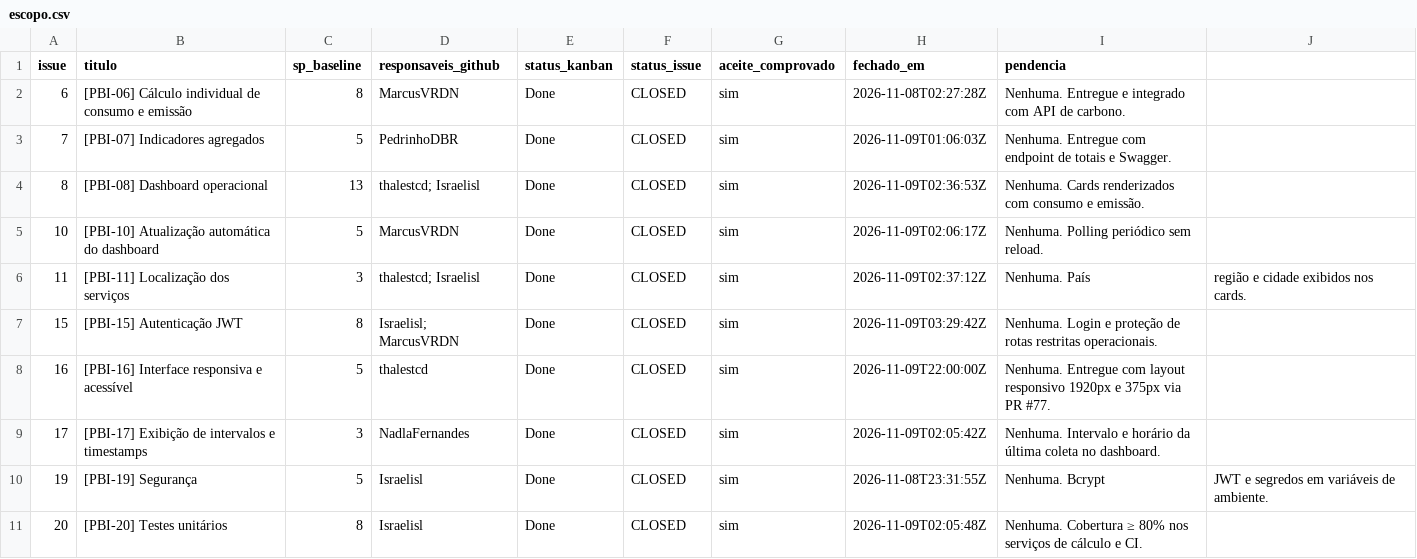
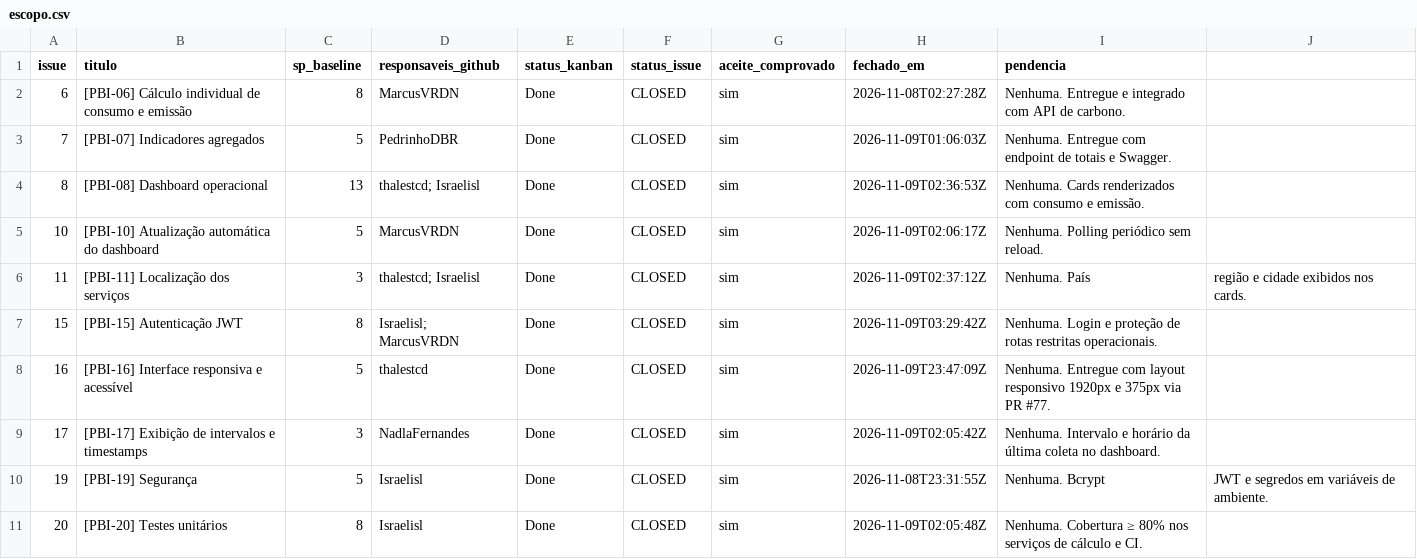
Before and after one commit to abpundefined/3DSM-ABP-UNDEFINED, a CSV file: docs/metricas/sprint-2/escopo.csv, drawn as a sheet.

Commit message:
docs: registra review, retrospectiva e correcoes finais da Sprint 2

```diff
--- a/docs/metricas/sprint-2/escopo.csv
+++ b/docs/metricas/sprint-2/escopo.csv
@@ -7,3 +7,3 @@ issue,titulo,sp_baseline,responsaveis_github,status_kanban,status_issue,aceite_c
 15,[PBI-15] Autenticação JWT,8,Israelisl; MarcusVRDN,Done,CLOSED,sim,2026-11-09T03:29:42Z,Nenhuma. Login e proteção de rotas restritas operacionais.
-16,[PBI-16] Interface responsiva e acessível,5,thalestcd,Done,CLOSED,sim,2026-11-09T22:00:00Z,Nenhuma. Entregue com layout responsivo 1920px e 375px via PR #77.
+16,[PBI-16] Interface responsiva e acessível,5,thalestcd,Done,CLOSED,sim,2026-11-09T23:47:09Z,Nenhuma. Entregue com layout responsivo 1920px e 375px via PR #77.
 17,[PBI-17] Exibição de intervalos e timestamps,3,NadlaFernandes,Done,CLOSED,sim,2026-11-09T02:05:42Z,Nenhuma. Intervalo e horário da última coleta no dashboard.
```
Also changed, not shown: 4 other files.
